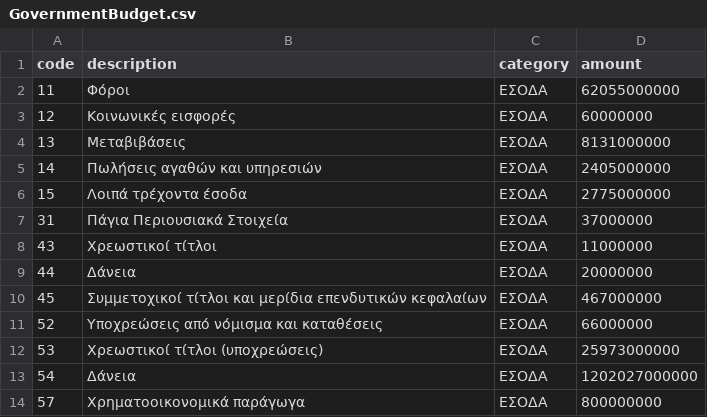
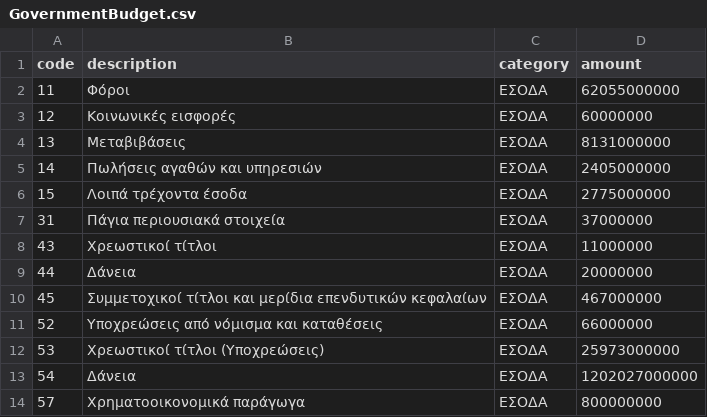
Before and after one commit to OdysseasMourelatos/FinDet, a CSV file: project/GovernmentBudget.csv, drawn as a sheet; only a part is shown.

```diff
--- a/project/GovernmentBudget.csv
+++ b/project/GovernmentBudget.csv
@@ -6,3 +6,3 @@ code,description,category,amount
 15,Λοιπά τρέχοντα έσοδα,ΕΣΟΔΑ,2775000000
-31,Πάγια Περιουσιακά Στοιχεία,ΕΣΟΔΑ,37000000
+31,Πάγια περιουσιακά στοιχεία,ΕΣΟΔΑ,37000000
 43,Χρεωστικοί τίτλοι,ΕΣΟΔΑ,11000000
@@ -11,3 +11,3 @@ code,description,category,amount
 52,Υποχρεώσεις από νόμισμα και καταθέσεις,ΕΣΟΔΑ,66000000
-53,Χρεωστικοί τίτλοι (υποχρεώσεις),ΕΣΟΔΑ,25973000000
+53,Χρεωστικοί τίτλοι (Υποχρεώσεις),ΕΣΟΔΑ,25973000000
 54,Δάνεια,ΕΣΟΔΑ,1202027000000
```
Also changed, not shown: 14 other files.
